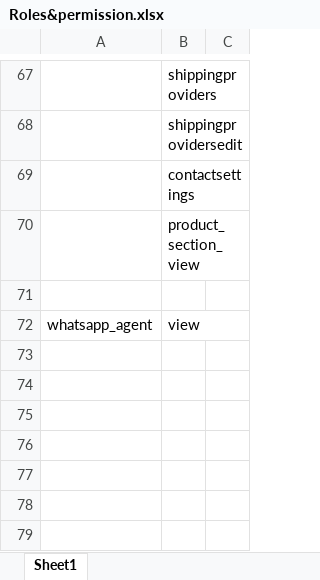
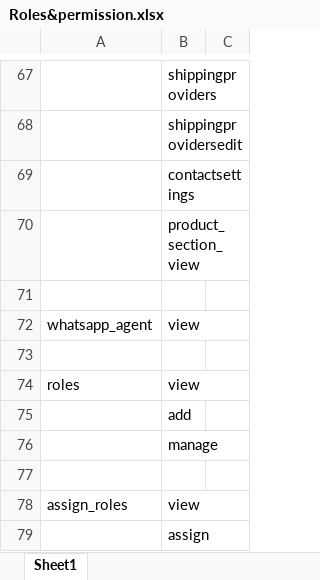
Before and after one commit to Aayan2743/ecom_api_universal_new, an Excel workbook: Roles&permission.xlsx, sheet Sheet1, drawn as a sheet; only a part is shown, gaps mark what is left out; values as stored, in another font and other column widths than the file's, no borders; the diff names each change by its address in the sheet, - before the commit and + after, or states it on an @@ line.

```diff
--- a/Roles&permission.xlsx (sheet Sheet1)
+++ b/Roles&permission.xlsx (sheet Sheet1)
+row 73: (empty)
+row 74: roles | view
+row 75:  | add
+row 76:  | manage
+row 77: (empty)
+row 78: assign_roles | view
+row 79:  | assign
```
Also changed, not shown: 3 other files.
